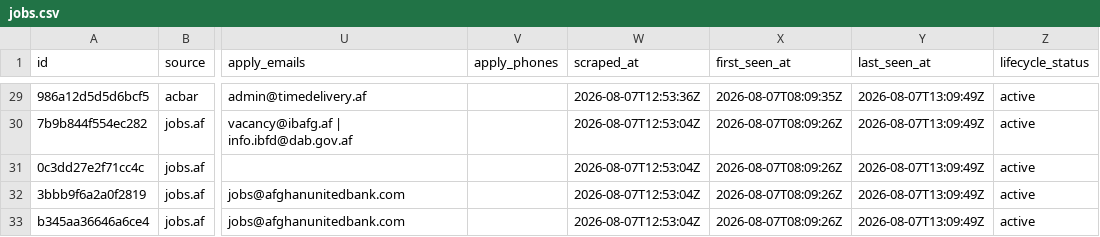
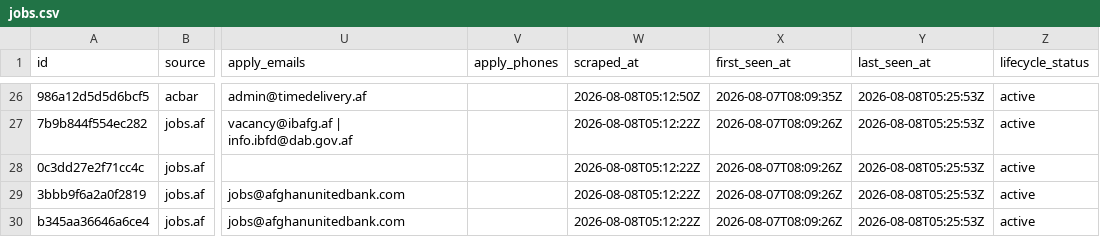
Before and after one commit to nasirkhansayyad132/jobsaf-tracker, a CSV file: data/jobs.csv, drawn as a sheet; only a part is shown, gaps mark what is left out; addresses are those after the commit; the diff covers the shown part only; the diff names each change by its address in the sheet, - before the commit and + after, or states it on an @@ line.

```diff
--- a/data/jobs.csv
+++ b/data/jobs.csv
-W26 (scraped_at): 2026-08-07T12:53:36Z
+W26 (scraped_at): 2026-08-08T05:12:50Z
-Y26:Y30 (last_seen_at): 2026-08-07T13:09:49Z
+Y26:Y30 (last_seen_at): 2026-08-08T05:25:53Z
-W27:W30 (scraped_at): 2026-08-07T12:53:04Z
+W27:W30 (scraped_at): 2026-08-08T05:12:22Z
```
Also changed, not shown: 1 added row, 3 removed rows and 54 edited cells elsewhere in this file, 2 other files.
